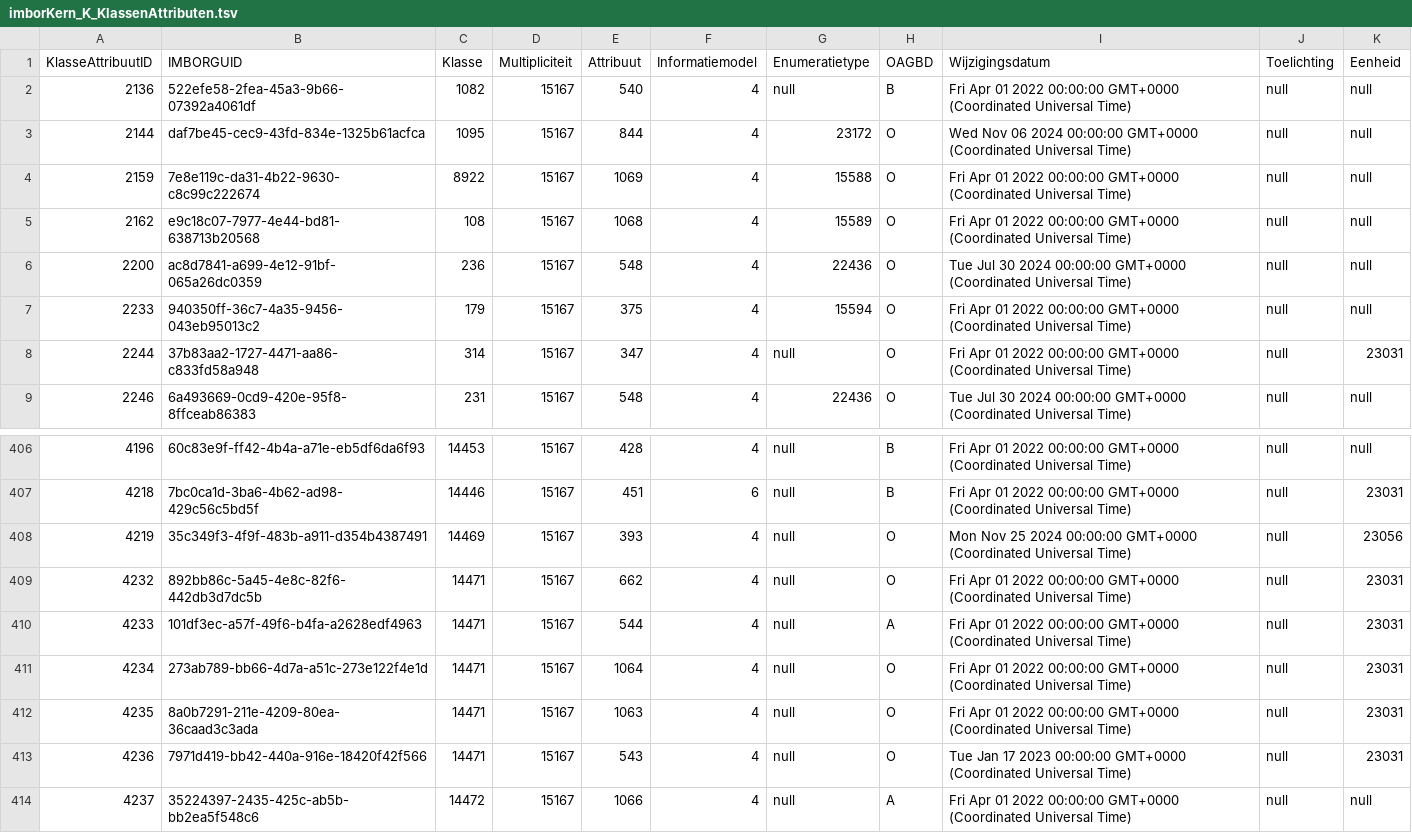
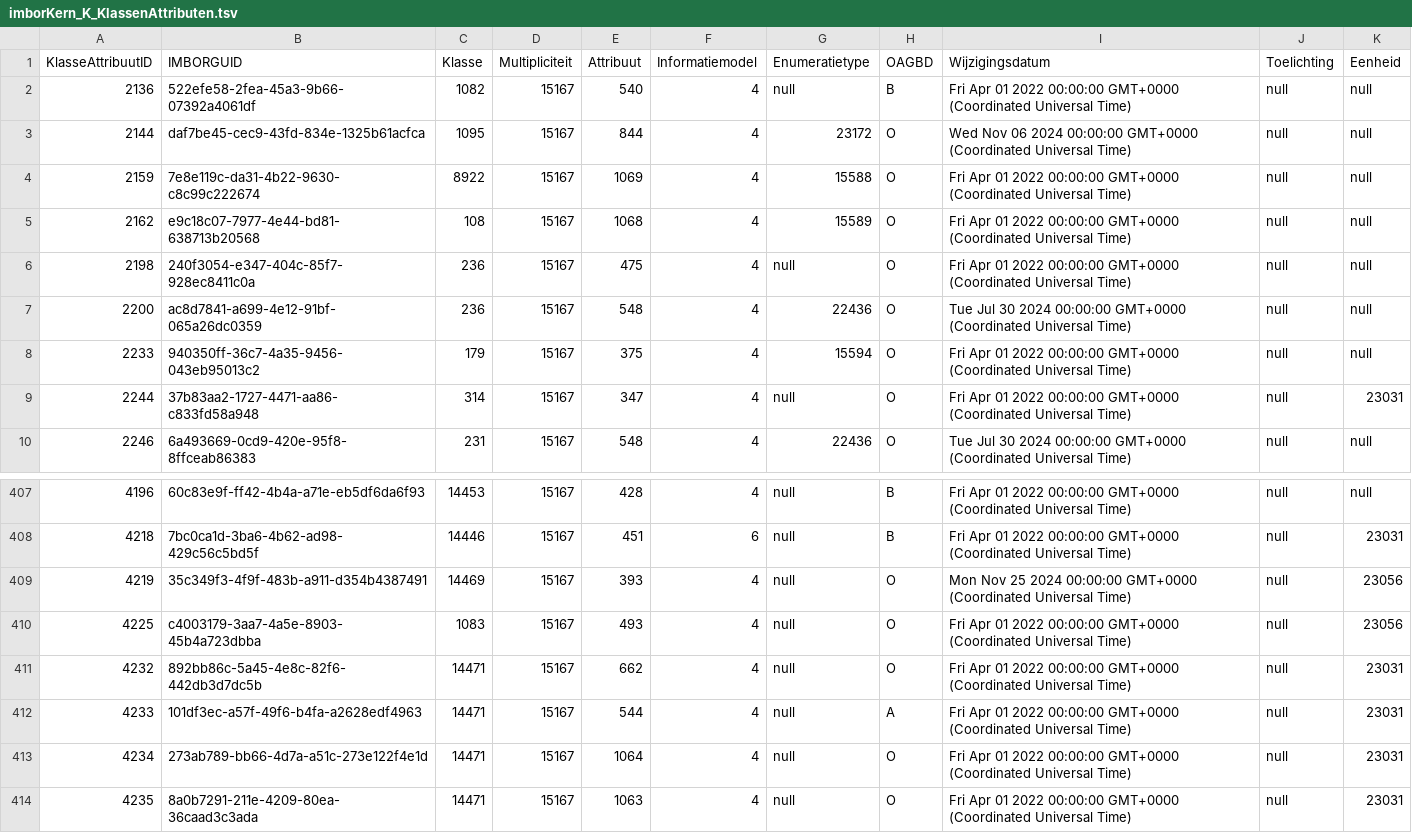
Before and after one commit to Stichting-CROW/imbor-development, a TSV file: data/tsv/imborKern_K_KlassenAttributen.tsv, drawn as a sheet; only a part is shown, gaps mark what is left out; the shorter side is filled out with more unchanged rows; the diff names each change by its address in the sheet, - before the commit and + after, or states it on an @@ line.

```diff
--- a/data/tsv/imborKern_K_KlassenAttributen.tsv
+++ b/data/tsv/imborKern_K_KlassenAttributen.tsv
+row 6: 2198 | 240f3054-e347-404c-85f7-928ec8411c0a | 236 | 15167 | 475 | 4 | null | O | Fri Apr 01 2022 00:00:00 GMT+0000 (Coordinated Universal Time) | null | null
+row 410: 4225 | c4003179-3aa7-4a5e-8903-45b4a723dbba | 1083 | 15167 | 493 | 4 | null | O | Fri Apr 01 2022 00:00:00 GMT+0000 (Coordinated Universal Time) | null | 23056
```
Also changed, not shown: data/tsv/imborKern_HierarchieElementen.tsv, data/tsv/imborKern_K_FiltersObjecttypen.tsv, 6 other files.
